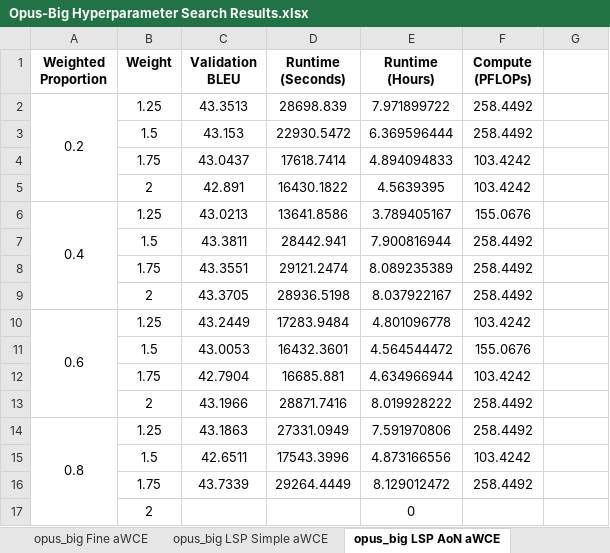
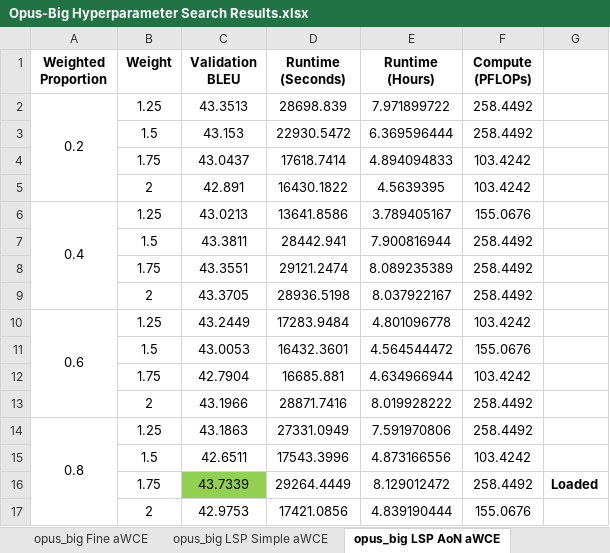
Before and after one commit to ethansimrm/medical-mt, an Excel workbook: model_evaluations/Opus-Big Hyperparameter Search Results.xlsx, sheet opus_big LSP AoN aWCE, drawn as a sheet; values as stored, in another font and other column widths than the file's, no borders; removed rows and columns are numbered as before the commit, all else as after; the diff names each change by its address in the sheet, - before the commit and + after, or states it on an @@ line.

Commit message:
Update final results from all hyp searches

```diff
--- a/model_evaluations/Opus-Big Hyperparameter Search Results.xlsx (sheet opus_big LSP AoN aWCE)
+++ b/model_evaluations/Opus-Big Hyperparameter Search Results.xlsx (sheet opus_big LSP AoN aWCE)
-C16 fill: none
+C16 fill: #92D050
-G16: (empty)
+G16: Loaded
-row 17:  | 2 |  |  | 0
+row 17:  | 2 | 42.9753 | 17421.0856 | 4.839190444 | 155.0676
```
Also changed, not shown: sheet opus_big LSP Fine aWCE, model_evaluations/Opus-Base Hyperparameter Search Results.xlsx, 4 other files.
